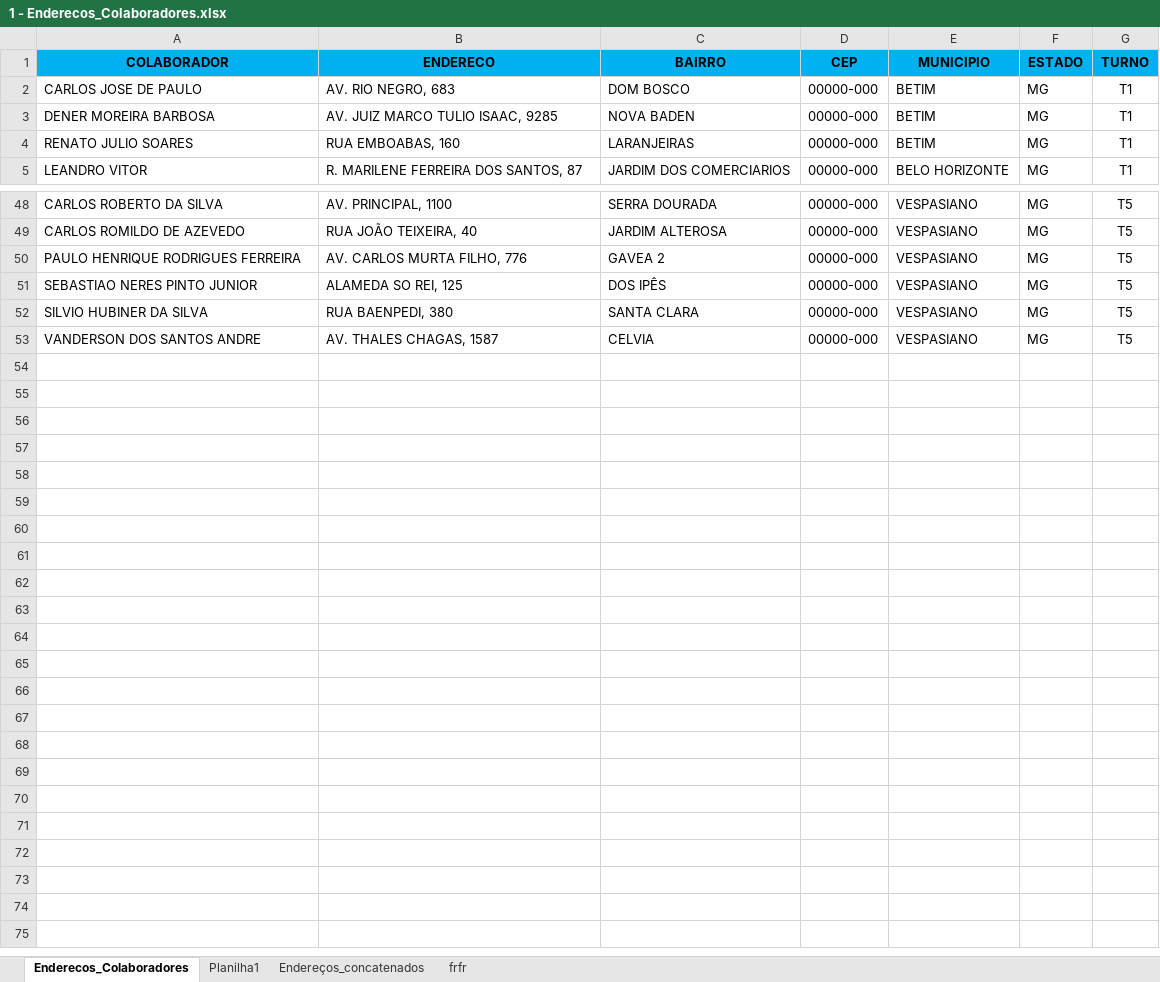
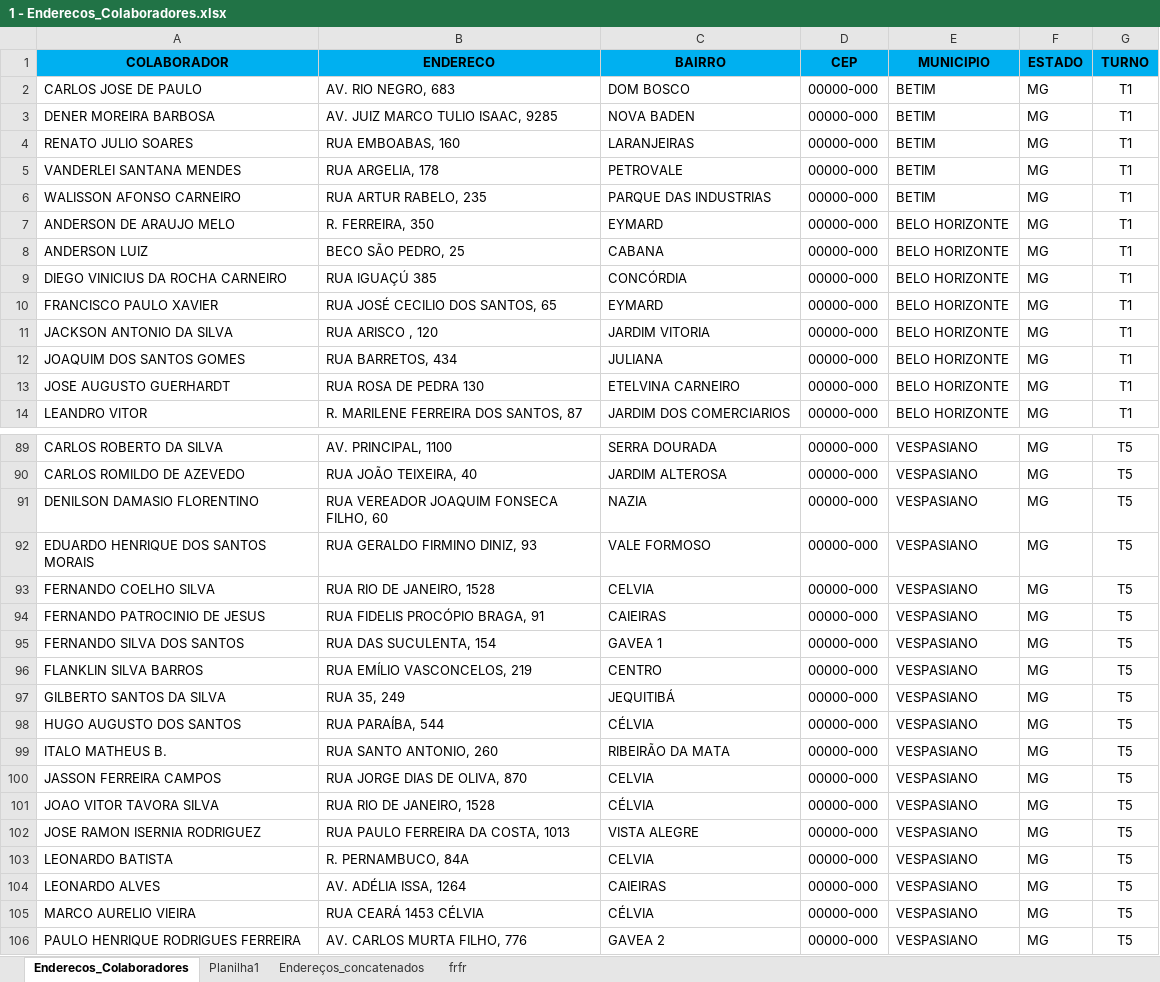
Before and after one commit to pegonsLog/LocalizadorMyMaps, an Excel workbook: 1 - A processar/1 - Enderecos_Colaboradores.xlsx, sheet Enderecos_Colaboradores, drawn as a sheet; only a part is shown, gaps mark what is left out; the shorter side is filled out with more unchanged rows; values as stored, in another font and other column widths than the file's, no borders; conditional formats not drawn; the diff covers the shown part only; the diff names each change by its address in the sheet, - before the commit and + after, or states it on an @@ line.

```diff
--- a/1 - A processar/1 - Enderecos_Colaboradores.xlsx (sheet Enderecos_Colaboradores)
+++ b/1 - A processar/1 - Enderecos_Colaboradores.xlsx (sheet Enderecos_Colaboradores)
+row 5: VANDERLEI SANTANA MENDES | RUA ARGELIA, 178 | PETROVALE | 00000-000 | BETIM | MG | T1
+row 6: WALISSON AFONSO CARNEIRO | RUA ARTUR RABELO, 235 | PARQUE DAS INDUSTRIAS | 00000-000 | BETIM | MG | T1
+row 7: ANDERSON DE ARAUJO MELO | R. FERREIRA, 350 | EYMARD | 00000-000 | BELO HORIZONTE | MG | T1
+row 8: ANDERSON LUIZ | BECO SÃO PEDRO, 25 | CABANA | 00000-000 | BELO HORIZONTE | MG | T1
+row 9: DIEGO VINICIUS DA ROCHA CARNEIRO | RUA IGUAÇÚ 385 | CONCÓRDIA | 00000-000 | BELO HORIZONTE | MG | T1
+row 10: FRANCISCO PAULO XAVIER | RUA JOSÉ CECILIO DOS SANTOS, 65 | EYMARD | 00000-000 | BELO HORIZONTE | MG | T1
+row 11: JACKSON ANTONIO DA SILVA | RUA ARISCO , 120 | JARDIM VITORIA | 00000-000 | BELO HORIZONTE | MG | T1
+row 12: JOAQUIM DOS SANTOS GOMES | RUA BARRETOS, 434 | JULIANA | 00000-000 | BELO HORIZONTE | MG | T1
+row 13: JOSE AUGUSTO GUERHARDT | RUA ROSA DE PEDRA 130 | ETELVINA CARNEIRO | 00000-000 | BELO HORIZONTE | MG | T1
+row 91: DENILSON DAMASIO FLORENTINO | RUA VEREADOR JOAQUIM FONSECA FILHO, 60 | NAZIA | 00000-000 | VESPASIANO | MG | T5
+row 92: EDUARDO HENRIQUE DOS SANTOS MORAIS | RUA GERALDO FIRMINO DINIZ, 93 | VALE FORMOSO | 00000-000 | VESPASIANO | MG | T5
+row 93: FERNANDO COELHO SILVA | RUA RIO DE JANEIRO, 1528 | CELVIA | 00000-000 | VESPASIANO | MG | T5
+row 94: FERNANDO PATROCINIO DE JESUS | RUA FIDELIS PROCÓPIO BRAGA, 91 | CAIEIRAS | 00000-000 | VESPASIANO | MG | T5
+row 95: FERNANDO SILVA DOS SANTOS | RUA DAS SUCULENTA, 154 | GAVEA 1 | 00000-000 | VESPASIANO | MG | T5
+row 96: FLANKLIN SILVA BARROS | RUA EMÍLIO VASCONCELOS, 219 | CENTRO | 00000-000 | VESPASIANO | MG | T5
+row 97: GILBERTO SANTOS DA SILVA | RUA 35, 249 | JEQUITIBÁ | 00000-000 | VESPASIANO | MG | T5
+row 98: HUGO AUGUSTO DOS SANTOS | RUA PARAÍBA, 544 | CÉLVIA | 00000-000 | VESPASIANO | MG | T5
+row 99: ITALO MATHEUS B. | RUA SANTO ANTONIO, 260 | RIBEIRÃO DA MATA | 00000-000 | VESPASIANO | MG | T5
+row 100: JASSON FERREIRA CAMPOS | RUA JORGE DIAS DE OLIVA, 870 | CELVIA | 00000-000 | VESPASIANO | MG | T5
+row 101: JOAO VITOR TAVORA SILVA | RUA RIO DE JANEIRO, 1528 | CÉLVIA | 00000-000 | VESPASIANO | MG | T5
+row 102: JOSE RAMON ISERNIA RODRIGUEZ | RUA PAULO FERREIRA DA COSTA, 1013 | VISTA ALEGRE | 00000-000 | VESPASIANO | MG | T5
+row 103: LEONARDO BATISTA | R. PERNAMBUCO, 84A | CELVIA | 00000-000 | VESPASIANO | MG | T5
+row 104: LEONARDO ALVES | AV. ADÉLIA ISSA, 1264 | CAIEIRAS | 00000-000 | VESPASIANO | MG | T5
+row 105: MARCO AURELIO VIEIRA | RUA CEARÁ 1453 CÉLVIA | CÉLVIA | 00000-000 | VESPASIANO | MG | T5
```
Also changed, not shown: 32 added rows elsewhere in this sheet, 2 - Resultado do processamento/Nao_Encontrados_MyMaps.xlsx, 2 other files.
